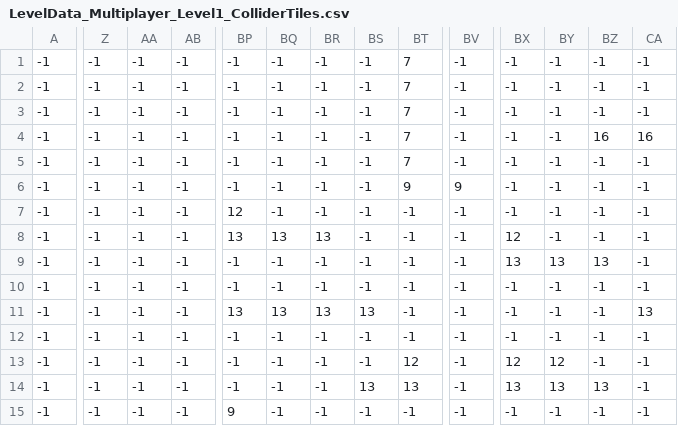
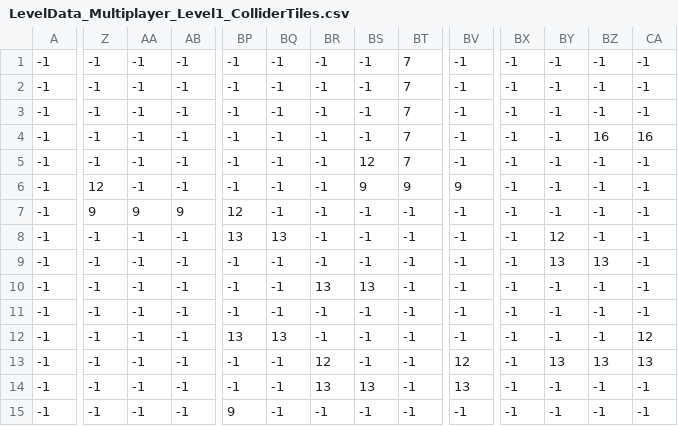
Before and after one commit to dmar98/Color-Jump, a CSV file: Assets/LevelData/Multiplayer/LevelData_Multiplayer_Level1_ColliderTiles.csv, drawn as a sheet; only a part is shown, gaps mark what is left out; the diff covers the shown part only; the diff names each change by its address in the sheet, - before the commit and + after, or states it on an @@ line.

```diff
--- a/Assets/LevelData/Multiplayer/LevelData_Multiplayer_Level1_ColliderTiles.csv
+++ b/Assets/LevelData/Multiplayer/LevelData_Multiplayer_Level1_ColliderTiles.csv
-BS5: -1
+BS5: 12
-Z6: -1
+Z6: 12
-BS6: -1
+BS6: 9
-Z7: -1
+Z7: 9
-AA7: -1
+AA7: 9
-AB7: -1
+AB7: 9
-BR8: 13
+BR8: -1
-BX8: 12
+BX8: -1
-BY8: -1
+BY8: 12
-BX9: 13
+BX9: -1
-BR10: -1
+BR10: 13
-BS10: -1
+BS10: 13
-BP11: 13
+BP11: -1
-BQ11: 13
+BQ11: -1
-BR11: 13
+BR11: -1
-BS11: 13
+BS11: -1
-CA11: 13
+CA11: -1
-BP12: -1
+BP12: 13
-BQ12: -1
+BQ12: 13
-CA12: -1
+CA12: 12
-BR13: -1
+BR13: 12
-BT13: 12
+BT13: -1
-BV13: -1
+BV13: 12
-BX13: 12
+BX13: -1
-BY13: 12
+BY13: 13
-BZ13: -1
+BZ13: 13
-CA13: -1
+CA13: 13
-BR14: -1
+BR14: 13
-BT14: 13
+BT14: -1
-BV14: -1
+BV14: 13
-BX14: 13
+BX14: -1
-BY14: 13
+BY14: -1
-BZ14: 13
+BZ14: -1
```
Also changed, not shown: 5 edited cells elsewhere in this file, Assets/LevelData/Multiplayer/LevelData_Multiplayer_Level1_BackgroundTiles.csv, Assets/LevelData/Multiplayer/Multiplayer_Test_BackgroundTiles.csv, 6 other files.
